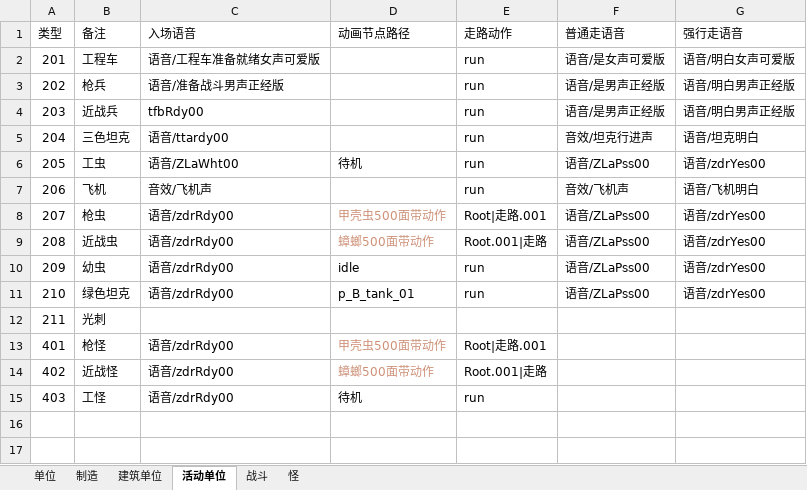
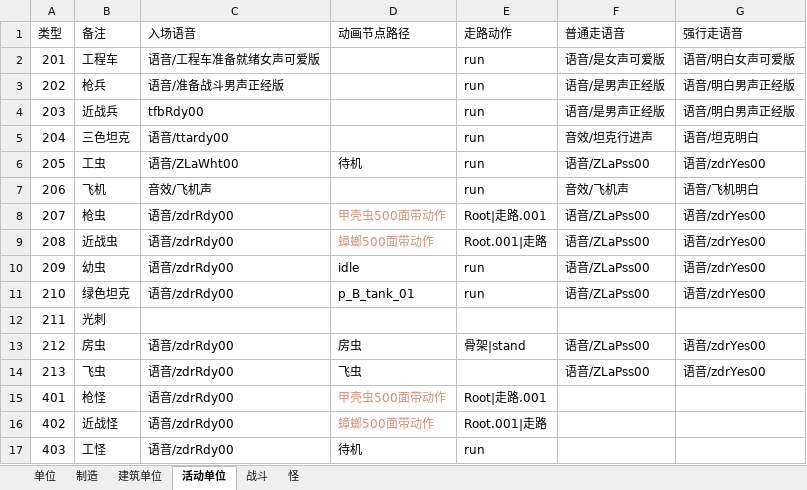
Before and after one commit to 544898458/Iocp20Coroutine, an Excel workbook: Iocp20Coroutine/表/单位.xlsx, sheet 活动单位, drawn as a sheet; values as stored, in another font and other column widths than the file's, no borders; the diff names each change by its address in the sheet, - before the commit and + after, or states it on an @@ line.

```diff
--- a/Iocp20Coroutine/表/单位.xlsx (sheet 活动单位)
+++ b/Iocp20Coroutine/表/单位.xlsx (sheet 活动单位)
+row 13: 212 | 房虫 | 语音/zdrRdy00 | 房虫 | 骨架|stand | 语音/ZLaPss00 | 语音/zdrYes00
+row 14: 213 | 飞虫 | 语音/zdrRdy00 | 飞虫 |  | 语音/ZLaPss00 | 语音/zdrYes00
```
Also changed, not shown: sheet 战斗, sheet 制造, sheet 单位, 13 other files.
